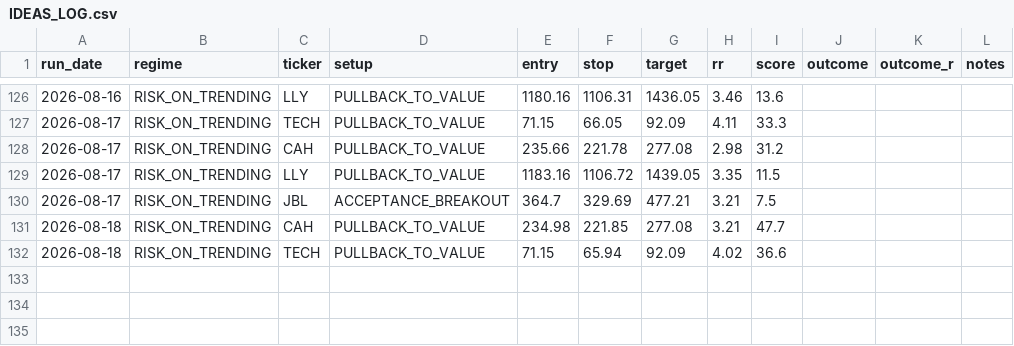
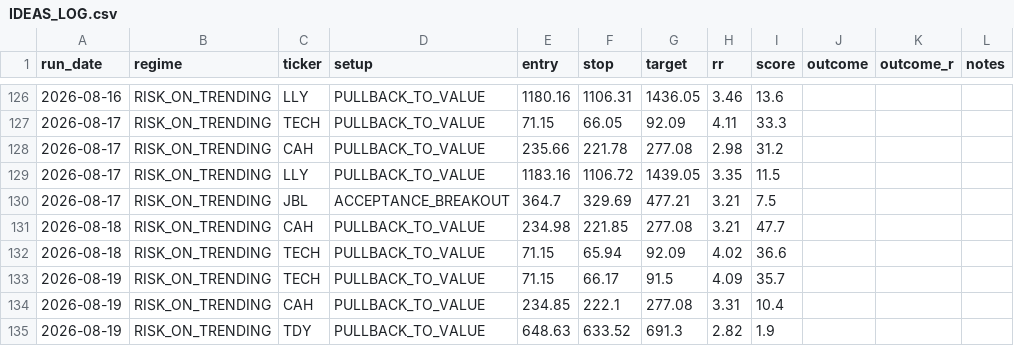
Before and after one commit to winwaytobacco-ai/ideas-engine, a CSV file: output/IDEAS_LOG.csv, drawn as a sheet; only a part is shown, gaps mark what is left out; the diff names each change by its address in the sheet, - before the commit and + after, or states it on an @@ line.

```diff
--- a/output/IDEAS_LOG.csv
+++ b/output/IDEAS_LOG.csv
+row 133: 2026-08-19 | RISK_ON_TRENDING | TECH | PULLBACK_TO_VALUE | 71.15 | 66.17 | 91.5 | 4.09 | 35.7
+row 134: 2026-08-19 | RISK_ON_TRENDING | CAH | PULLBACK_TO_VALUE | 234.85 | 222.1 | 277.08 | 3.31 | 10.4
+row 135: 2026-08-19 | RISK_ON_TRENDING | TDY | PULLBACK_TO_VALUE | 648.63 | 633.52 | 691.3 | 2.82 | 1.9
```
Also changed, not shown: 5 other files.
